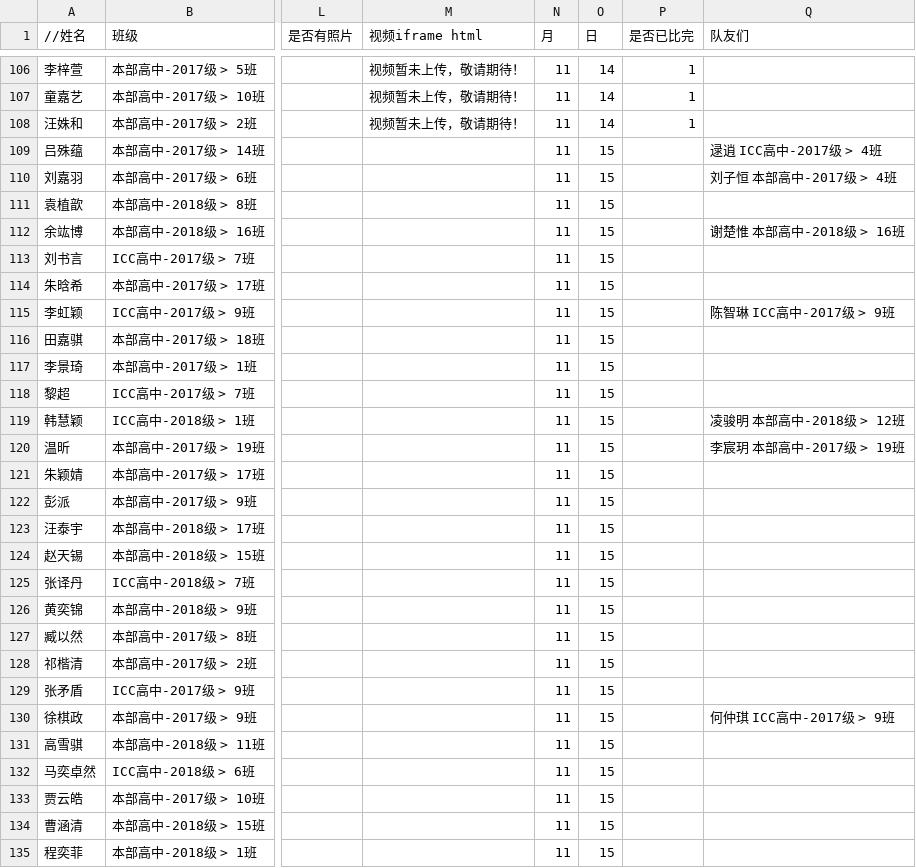
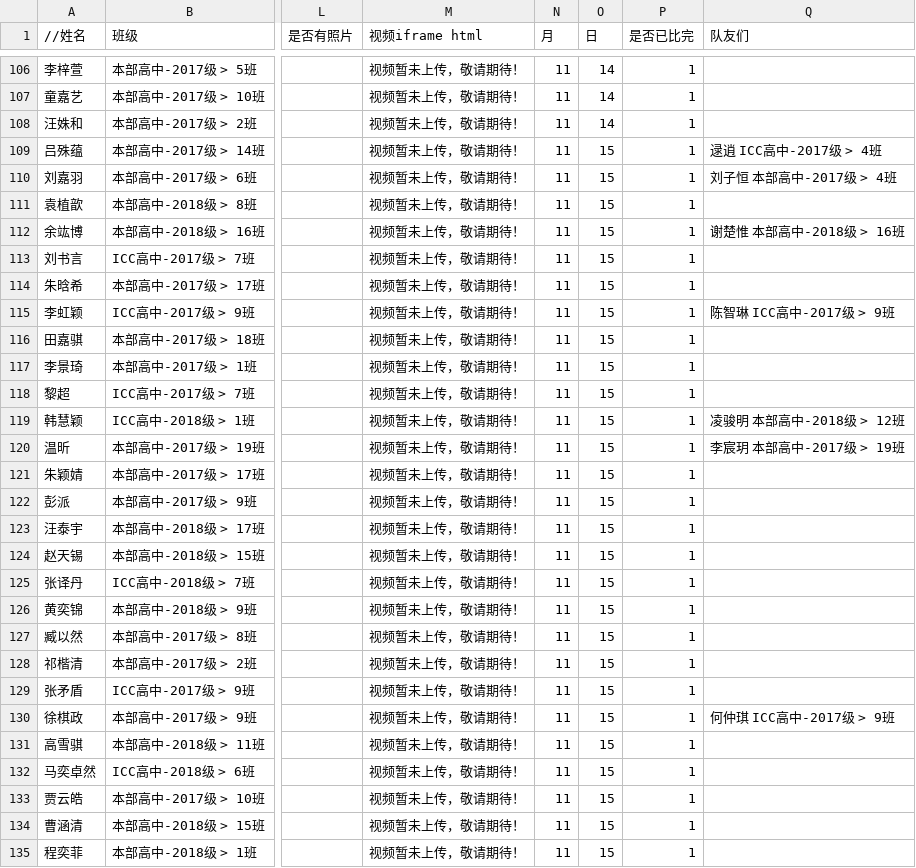
Before and after one commit to RDFZSU/gejia.rdfzsu.org, a CSV file: data.csv, drawn as a sheet; only a part is shown, gaps mark what is left out; the diff covers the shown part only; the diff names each change by its address in the sheet, - before the commit and + after, or states it on an @@ line.

```diff
--- a/data.csv
+++ b/data.csv
-M109:M135 (视频iframe html): (empty)
+M109:M135 (视频iframe html): 视频暂未上传，敬请期待！
-P109:P135 (是否已比完): (empty)
+P109:P135 (是否已比完): 1
```
Also changed, not shown: 56 edited cells elsewhere in this file, 59 other files.
